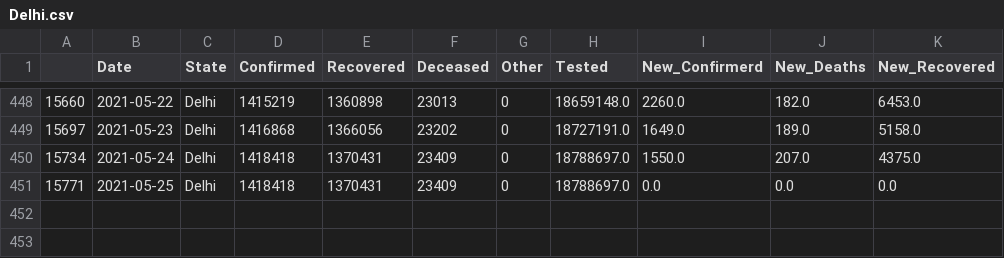
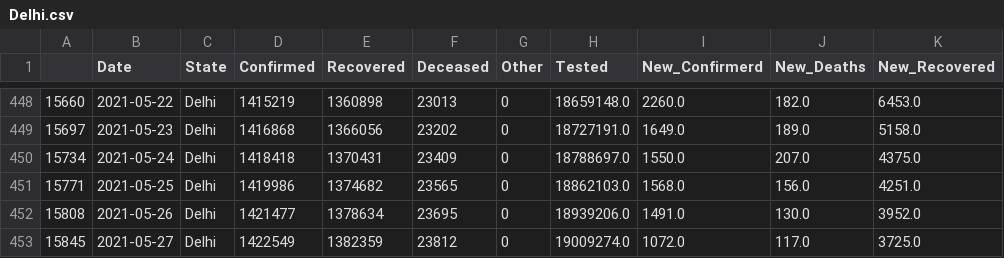
Before and after one commit to sureshkuc/Data-Science-in-Life-Science-Project, a CSV file: Indian-States-Covid19-Datasets/Delhi.csv, drawn as a sheet; only a part is shown, gaps mark what is left out.

Commit message:
committing files

```diff
--- a/Indian-States-Covid19-Datasets/Delhi.csv
+++ b/Indian-States-Covid19-Datasets/Delhi.csv
@@ -450,2 +450,4 @@
 15734,2021-05-24,Delhi,1418418,1370431,23409,0,18788697.0,1550.0,207.0,4375.0
-15771,2021-05-25,Delhi,1418418,1370431,23409,0,18788697.0,0.0,0.0,0.0
+15771,2021-05-25,Delhi,1419986,1374682,23565,0,18862103.0,1568.0,156.0,4251.0
+15808,2021-05-26,Delhi,1421477,1378634,23695,0,18939206.0,1491.0,130.0,3952.0
+15845,2021-05-27,Delhi,1422549,1382359,23812,0,19009274.0,1072.0,117.0,3725.0
```
